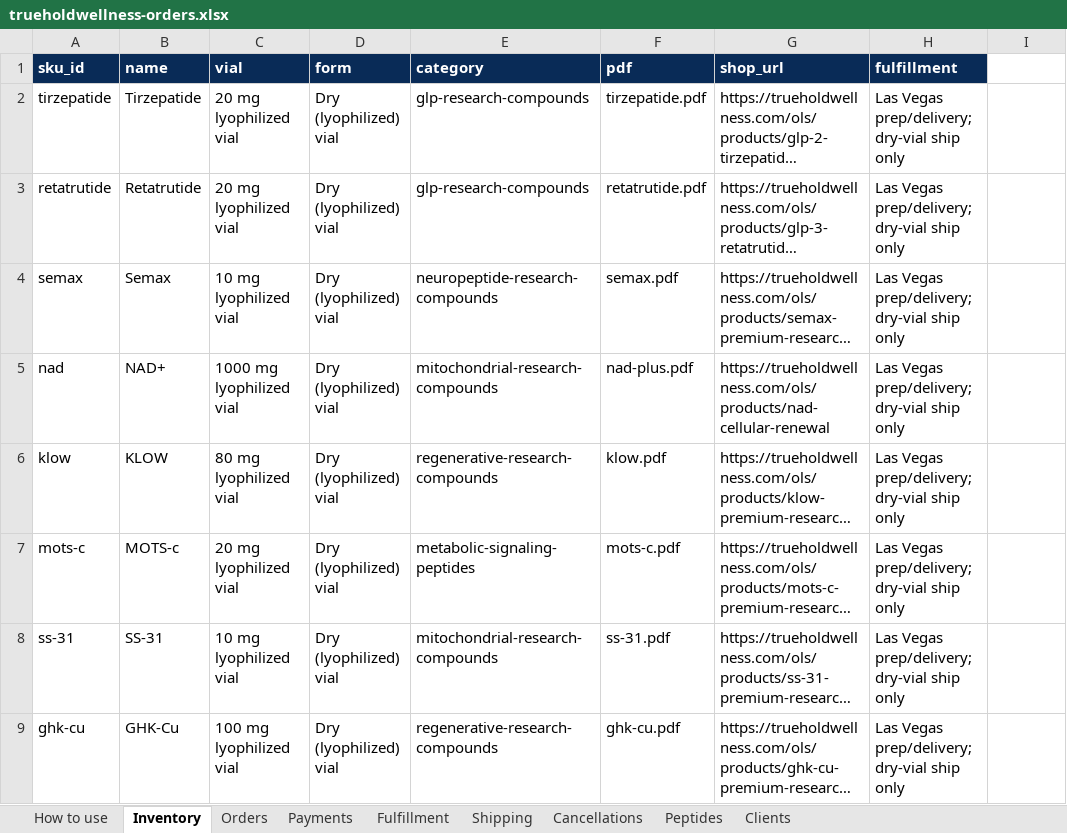
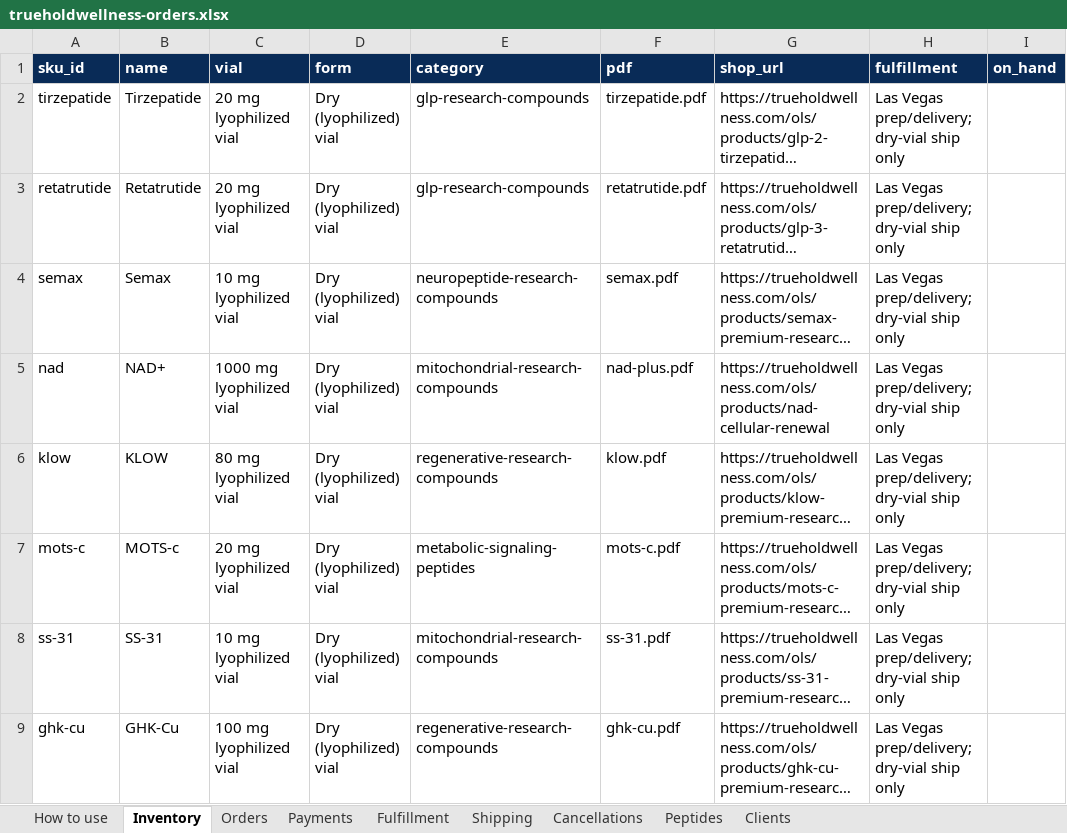
Before and after one commit to Kriator7/Govtools, an Excel workbook: truehold-wellness/wellness_agent/inventory/workbooks/trueholdwellness-orders.xlsx, sheet Inventory, drawn as a sheet; long unchanged cells end in …; values as stored, in another font and other column widths than the file's, no borders; the diff names each change by its address in the sheet, - before the commit and + after, or states it on an @@ line.

```diff
--- a/truehold-wellness/wellness_agent/inventory/workbooks/trueholdwellness-orders.xlsx (sheet Inventory)
+++ b/truehold-wellness/wellness_agent/inventory/workbooks/trueholdwellness-orders.xlsx (sheet Inventory)
-I1: (empty)
+I1: on_hand
-I1 fill: none
+I1 fill: #092B57
```
Also changed, not shown: sheet How to use, 19 other files.
